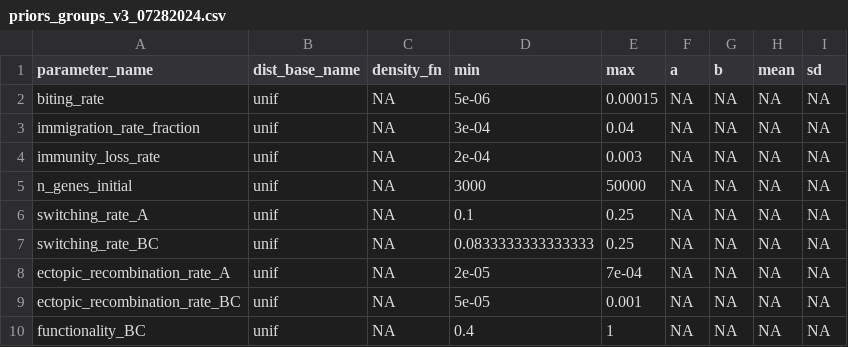
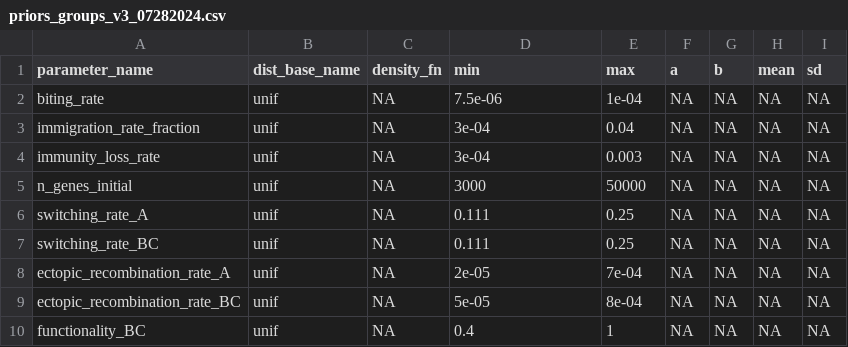
Before and after one commit to pascualgroup/varmodel3, a CSV file: emews/data/parameters/priors_groups_v3_07282024.csv, drawn as a sheet.

Commit message:
Add files via upload

```diff
--- a/emews/data/parameters/priors_groups_v3_07282024.csv
+++ b/emews/data/parameters/priors_groups_v3_07282024.csv
@@ -1,10 +1,10 @@
 "parameter_name","dist_base_name","density_fn","min","max","a","b","mean","sd"
-"biting_rate","unif",NA,5e-06,0.00015,NA,NA,NA,NA
+"biting_rate","unif",NA,7.5e-06,1e-04,NA,NA,NA,NA
 "immigration_rate_fraction","unif",NA,3e-04,0.04,NA,NA,NA,NA
-"immunity_loss_rate","unif",NA,2e-04,0.003,NA,NA,NA,NA
+"immunity_loss_rate","unif",NA,3e-04,0.003,NA,NA,NA,NA
 "n_genes_initial","unif",NA,3000,50000,NA,NA,NA,NA
-"switching_rate_A","unif",NA,0.1,0.25,NA,NA,NA,NA
-"switching_rate_BC","unif",NA,0.0833333333333333,0.25,NA,NA,NA,NA
+"switching_rate_A","unif",NA,0.111,0.25,NA,NA,NA,NA
+"switching_rate_BC","unif",NA,0.111,0.25,NA,NA,NA,NA
 "ectopic_recombination_rate_A","unif",NA,2e-05,7e-04,NA,NA,NA,NA
-"ectopic_recombination_rate_BC","unif",NA,5e-05,0.001,NA,NA,NA,NA
+"ectopic_recombination_rate_BC","unif",NA,5e-05,8e-04,NA,NA,NA,NA
 "functionality_BC","unif",NA,0.4,1,NA,NA,NA,NA
```
